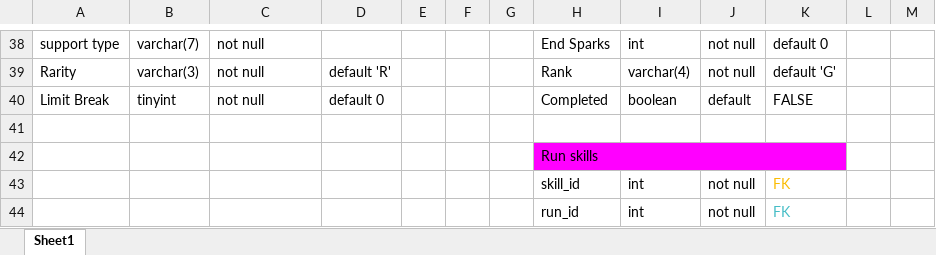
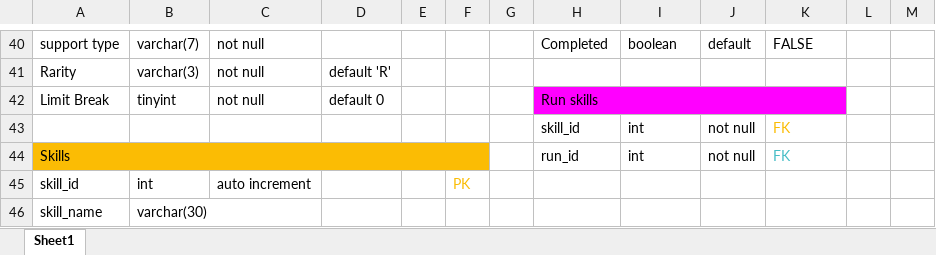
Before and after one commit to JayZA80/uma-run-db-design, an Excel workbook: Uma Run ERD.xlsx, sheet Sheet1, drawn as a sheet; only a part is shown, gaps mark what is left out; values as stored, in another font and other column widths than the file's, no borders; charts and pictures not drawn; removed rows and columns are numbered as before the commit, all else as after; the diff covers the shown part only; the diff names each change by its address in the sheet, - before the commit and + after, or states it on an @@ line.

Commit message:
Fixes Removal of Skills table

```diff
--- a/Uma Run ERD.xlsx (sheet Sheet1)
+++ b/Uma Run ERD.xlsx (sheet Sheet1)
-H40: End Sparks
+H40: Completed
-I40: int
+I40: boolean
-J40: not null
+J40: default
-K40: default 0
+K40: FALSE
-H41: Rank
+H41: (empty)
-I41: varchar(4)
+I41: (empty)
-J41: not null
+J41: (empty)
-K41: default 'G'
+K41: (empty)
-H42: Completed
+H42: Run skills
-H42 fill: none
+H42 fill: #FF00FF
+H42:K42 merged
-I42: boolean
+I42: (empty)
-J42: default
+J42: (empty)
-K42: FALSE
+K42: (empty)
-row 41: (empty)
-row 42:  |  |  |  |  |  |  | Run skills
-A44: (empty)
+A44: Skills
-A44 fill: none
+A44 fill: #FBBC04
+A44:F44 merged
+row 45: skill_id | int | auto increment |  |  | PK
+row 46: skill_name | varchar(30)
```
Also changed, not shown: 4 added rows, 2 removed rows and 25 edited cells elsewhere in this sheet.
